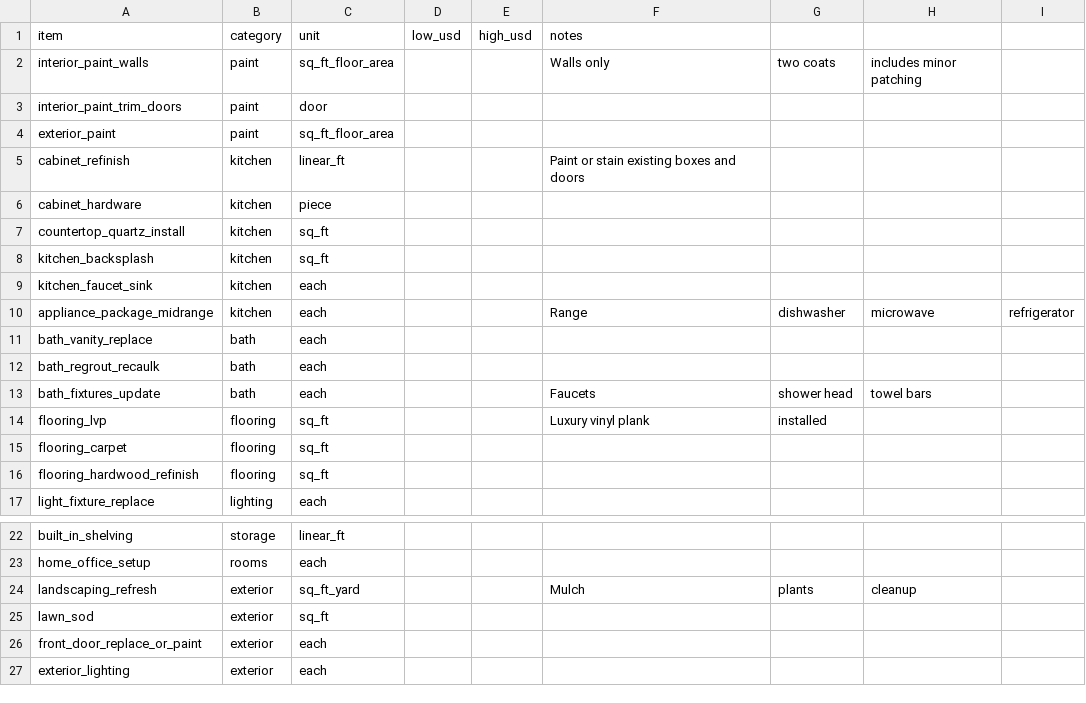
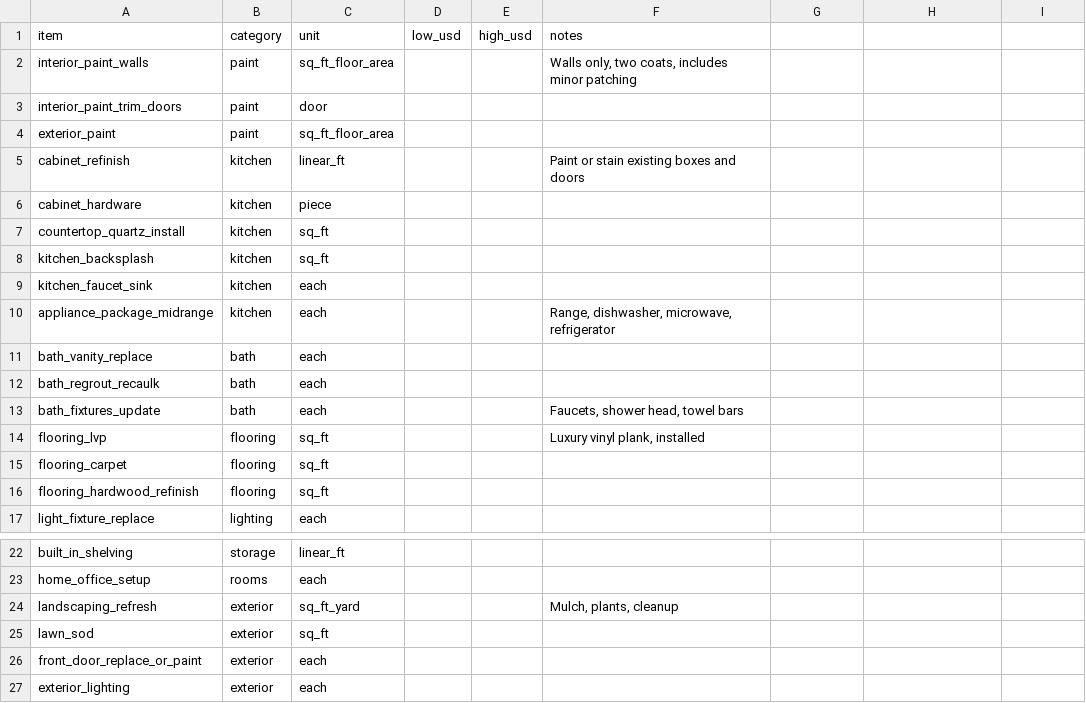
Before and after one commit to Kghaffari26/real-estate-agent, a CSV file: docs/templates/cost_book.csv, drawn as a sheet; only a part is shown, gaps mark what is left out.

```diff
--- a/docs/templates/cost_book.csv
+++ b/docs/templates/cost_book.csv
@@ -1,3 +1,3 @@
 item,category,unit,low_usd,high_usd,notes
-interior_paint_walls,paint,sq_ft_floor_area,,,Walls only, two coats, includes minor patching
+interior_paint_walls,paint,sq_ft_floor_area,,,"Walls only, two coats, includes minor patching"
 interior_paint_trim_doors,paint,door,,,
@@ -9,7 +9,7 @@ kitchen_backsplash,kitchen,sq_ft,,,
 kitchen_faucet_sink,kitchen,each,,,
-appliance_package_midrange,kitchen,each,,,Range, dishwasher, microwave, refrigerator
+appliance_package_midrange,kitchen,each,,,"Range, dishwasher, microwave, refrigerator"
 bath_vanity_replace,bath,each,,,
 bath_regrout_recaulk,bath,each,,,
-bath_fixtures_update,bath,each,,,Faucets, shower head, towel bars
-flooring_lvp,flooring,sq_ft,,,Luxury vinyl plank, installed
+bath_fixtures_update,bath,each,,,"Faucets, shower head, towel bars"
+flooring_lvp,flooring,sq_ft,,,"Luxury vinyl plank, installed"
 flooring_carpet,flooring,sq_ft,,,
@@ -23,3 +23,3 @@ built_in_shelving,storage,linear_ft,,,
 home_office_setup,rooms,each,,,
-landscaping_refresh,exterior,sq_ft_yard,,,Mulch, plants, cleanup
+landscaping_refresh,exterior,sq_ft_yard,,,"Mulch, plants, cleanup"
 lawn_sod,exterior,sq_ft,,,
```
